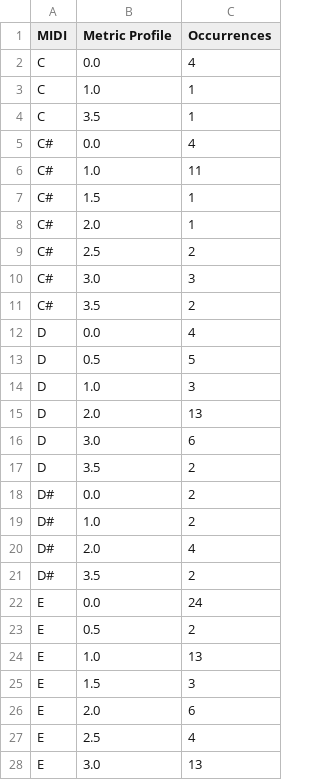
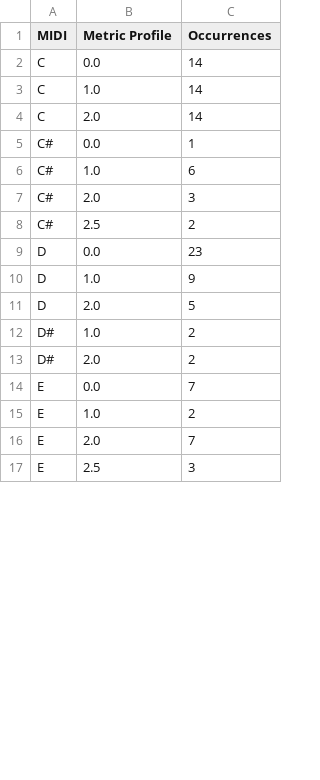
Before and after one commit to Christon-Ragavan/CAMAT, a CSV file: music_xml_parser/data/exports/metric_profile_hist.csv, drawn as a sheet; only a part is shown; the diff covers the shown part only.

```diff
--- a/music_xml_parser/data/exports/metric_profile_hist.csv
+++ b/music_xml_parser/data/exports/metric_profile_hist.csv
@@ -1,28 +1,17 @@
 MIDI;Metric Profile;Occurrences
-C;0.0;4
-C;1.0;1
-C;3.5;1
-C#;0.0;4
-C#;1.0;11
-C#;1.5;1
-C#;2.0;1
+C;0.0;14
+C;1.0;14
+C;2.0;14
+C#;0.0;1
+C#;1.0;6
+C#;2.0;3
 C#;2.5;2
-C#;3.0;3
-C#;3.5;2
-D;0.0;4
-D;0.5;5
-D;1.0;3
-D;2.0;13
-D;3.0;6
-D;3.5;2
-D#;0.0;2
+D;0.0;23
+D;1.0;9
+D;2.0;5
 D#;1.0;2
-D#;2.0;4
-D#;3.5;2
-E;0.0;24
-E;0.5;2
-E;1.0;13
-E;1.5;3
-E;2.0;6
-E;2.5;4
-E;3.0;13
+D#;2.0;2
+E;0.0;7
+E;1.0;2
+E;2.0;7
+E;2.5;3
```
Also changed, not shown: 6 added rows, 17 removed rows and 18 edited cells elsewhere in this file, music_xml_parser/data/exports/QuaterLength.csv, music_xml_parser/data/exports/pitch_histogram.csv, 14 other files.
